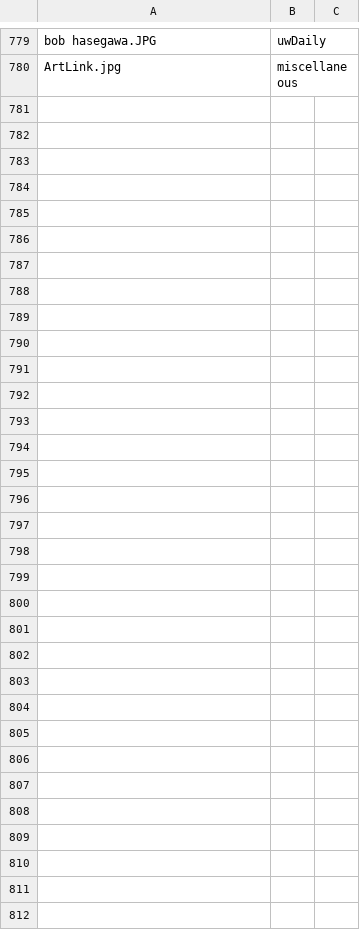
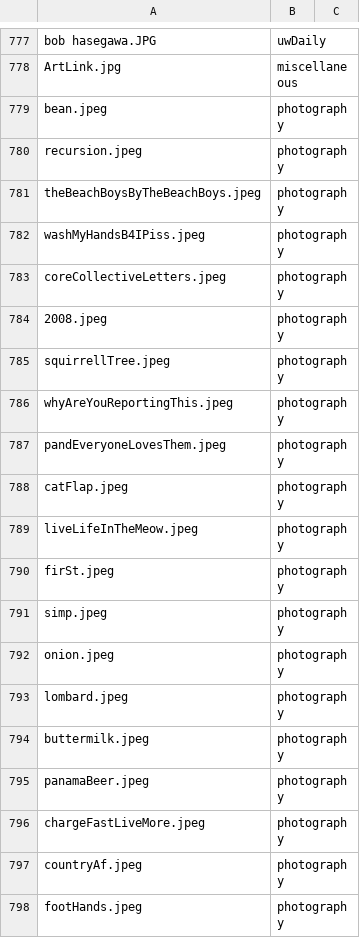
Before and after one commit to bencelsi/bens-website, a CSV file: art/artTable.csv, drawn as a sheet; only a part is shown, gaps mark what is left out; the diff covers the shown part only.

```diff
--- a/art/artTable.csv
+++ b/art/artTable.csv
@@ -780 +778,21 @@ bob hasegawa.JPG,uwDaily,
 ArtLink.jpg,miscellaneous
+bean.jpeg,photography
+recursion.jpeg,photography
+theBeachBoysByTheBeachBoys.jpeg,photography
+washMyHandsB4IPiss.jpeg,photography
+coreCollectiveLetters.jpeg,photography
+2008.jpeg,photography
+squirrellTree.jpeg,photography
+whyAreYouReportingThis.jpeg,photography
+pandEveryoneLovesThem.jpeg,photography
+catFlap.jpeg,photography
+liveLifeInTheMeow.jpeg,photography
+firSt.jpeg,photography
+simp.jpeg,photography
+onion.jpeg,photography
+lombard.jpeg,photography
+buttermilk.jpeg,photography
+panamaBeer.jpeg,photography
+chargeFastLiveMore.jpeg,photography
+countryAf.jpeg,photography
+footHands.jpeg,photography
```
Also changed, not shown: 14 added rows and 2 removed rows elsewhere in this file, 38 other files.
